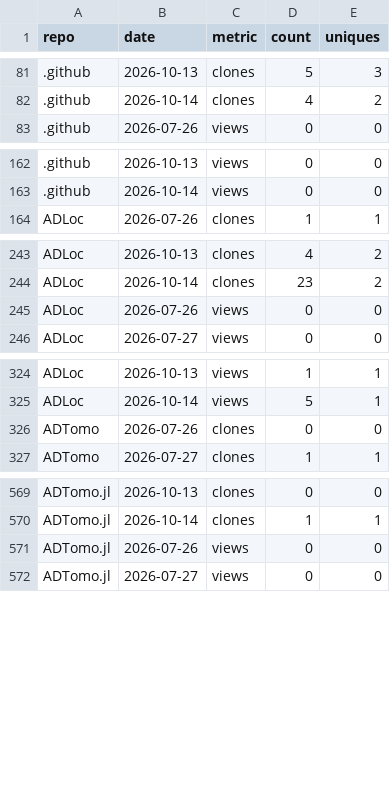
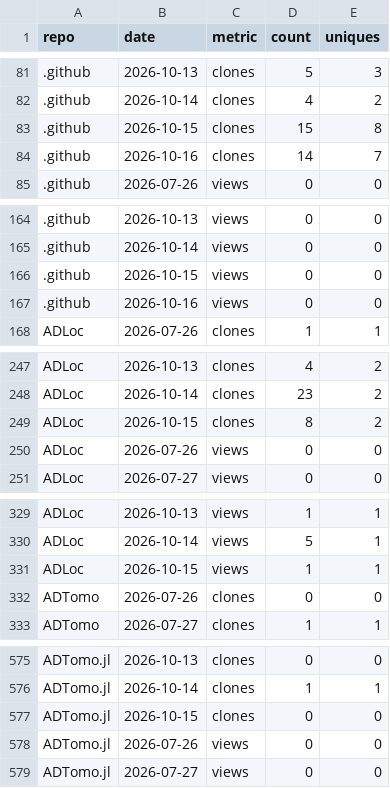
Before and after one commit to AI4EPS/.github, a CSV file: data/github-traffic.csv, drawn as a sheet; only a part is shown, gaps mark what is left out; the diff covers the shown part only; the diff names each change by its address in the sheet, - before the commit and + after, or states it on an @@ line.

```diff
--- a/data/github-traffic.csv
+++ b/data/github-traffic.csv
+row 83: .github | 2026-10-15 | clones | 15 | 8
+row 84: .github | 2026-10-16 | clones | 14 | 7
+row 166: .github | 2026-10-15 | views | 0 | 0
+row 167: .github | 2026-10-16 | views | 0 | 0
+row 249: ADLoc | 2026-10-15 | clones | 8 | 2
+row 331: ADLoc | 2026-10-15 | views | 1 | 1
+row 577: ADTomo.jl | 2026-10-15 | clones | 0 | 0
```
Also changed, not shown: 31 added rows elsewhere in this file, data/github-repos.csv.
